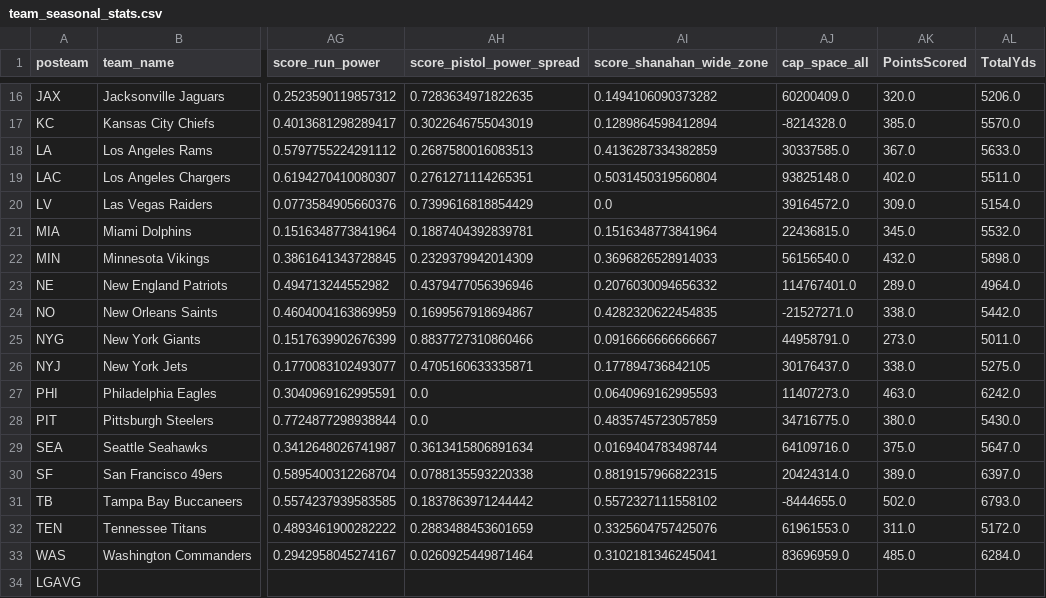
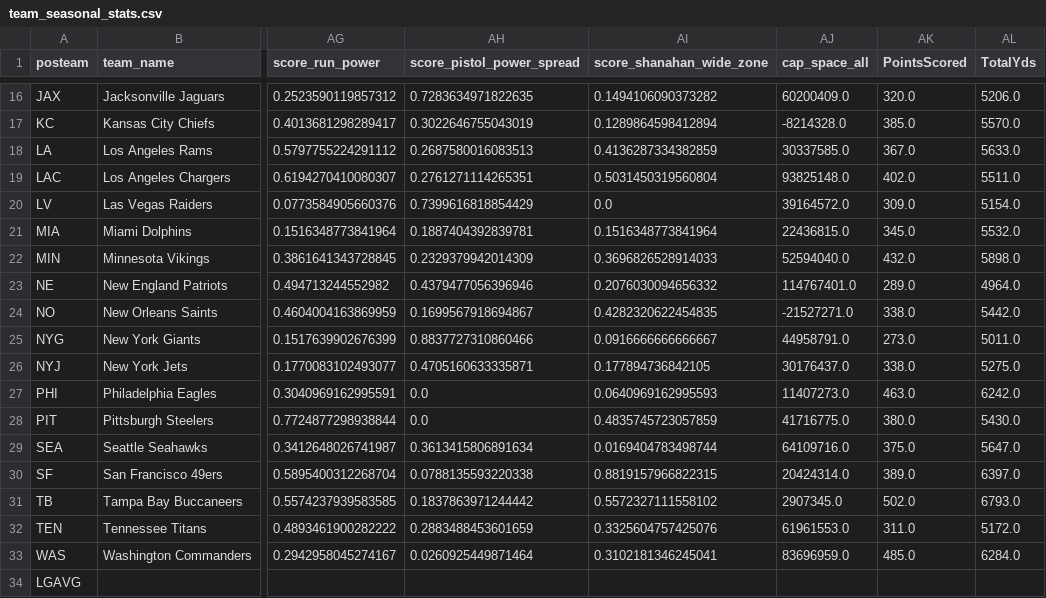
Before and after one commit to david-dozer/front-office-ai, a CSV file: backend/processed_data/team_seasonal_stats.csv, drawn as a sheet; only a part is shown, gaps mark what is left out; the diff names each change by its address in the sheet, - before the commit and + after, or states it on an @@ line.

```diff
--- a/backend/processed_data/team_seasonal_stats.csv
+++ b/backend/processed_data/team_seasonal_stats.csv
-AJ22 (cap_space_all): 56156540.0
+AJ22 (cap_space_all): 52594040.0
-AJ28 (cap_space_all): 34716775.0
+AJ28 (cap_space_all): 41716775.0
-AJ31 (cap_space_all): -8444655.0
+AJ31 (cap_space_all): 2907345.0
```
Also changed, not shown: backend/processed_data/team_cap_data.csv.
